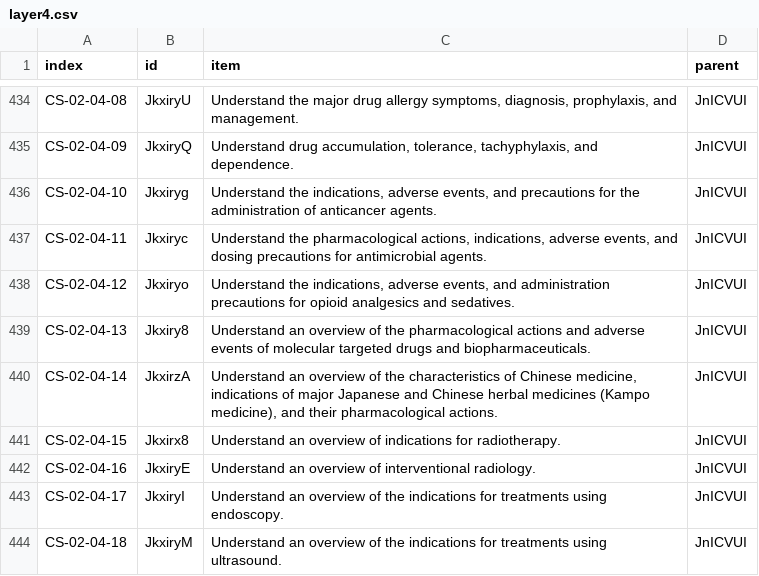
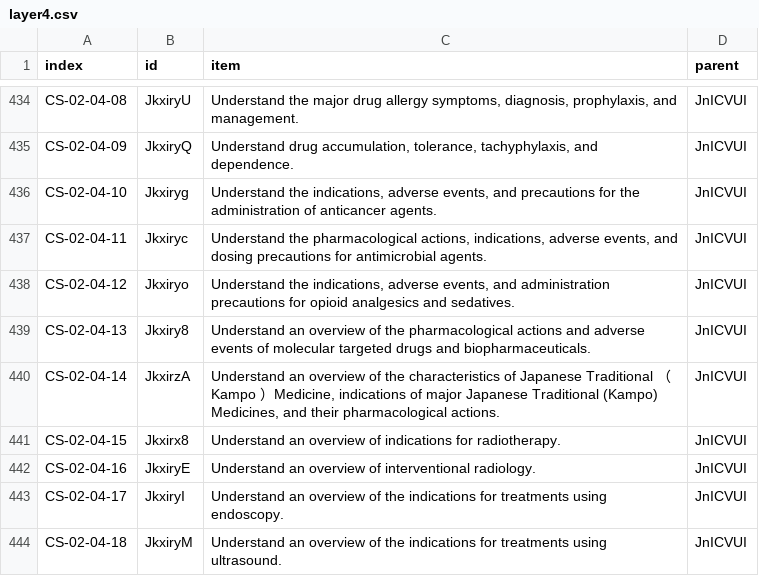
Before and after one commit to core-curriculum/data, a CSV file: 2022/en/outcomes/layer4.csv, drawn as a sheet; only a part is shown, gaps mark what is left out.

```diff
--- a/2022/en/outcomes/layer4.csv
+++ b/2022/en/outcomes/layer4.csv
@@ -439,3 +439,3 @@ CS-02-04-12,Jkxiryo,"Understand the indications, adverse events, and administrat
 CS-02-04-13,Jkxiry8,Understand an overview of the pharmacological actions and adverse events of molecular targeted drugs and biopharmaceuticals.,JnICVUI
-CS-02-04-14,JkxirzA,"Understand an overview of the characteristics of Chinese medicine, indications of major Japanese and Chinese herbal medicines (Kampo medicine), and their pharmacological actions.",JnICVUI
+CS-02-04-14,JkxirzA,"Understand an overview of the characteristics of Japanese Traditional （Kampo ）Medicine, indications of major Japanese Traditional (Kampo) Medicines, and their pharmacological actions.",JnICVUI
 CS-02-04-15,Jkxirx8,Understand an overview of indications for radiotherapy.,JnICVUI
```
Also changed, not shown: relations/y2016_to_y2022/y2016_layer5_to_y2022_layer4.csv.
